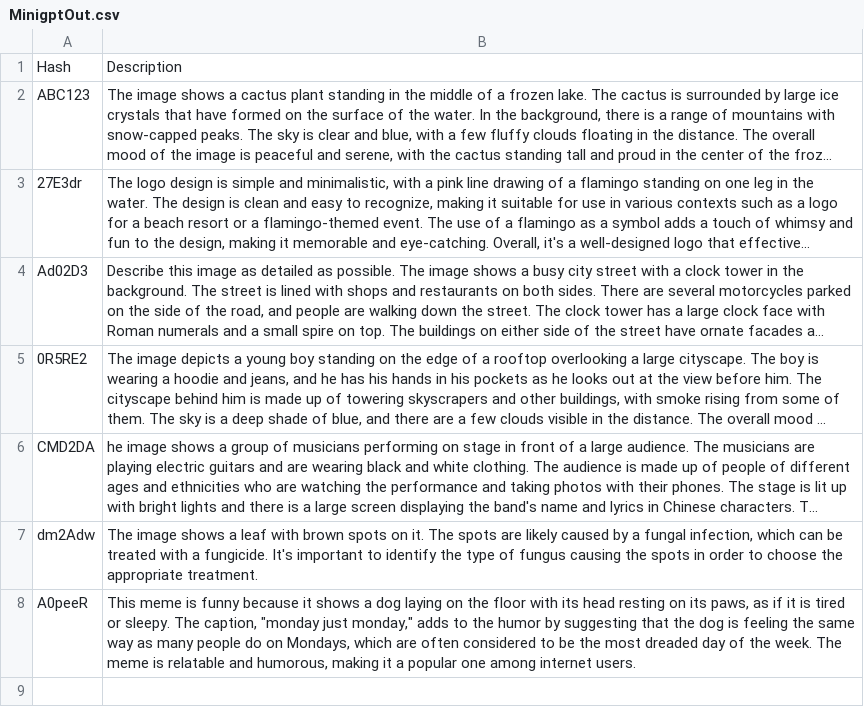
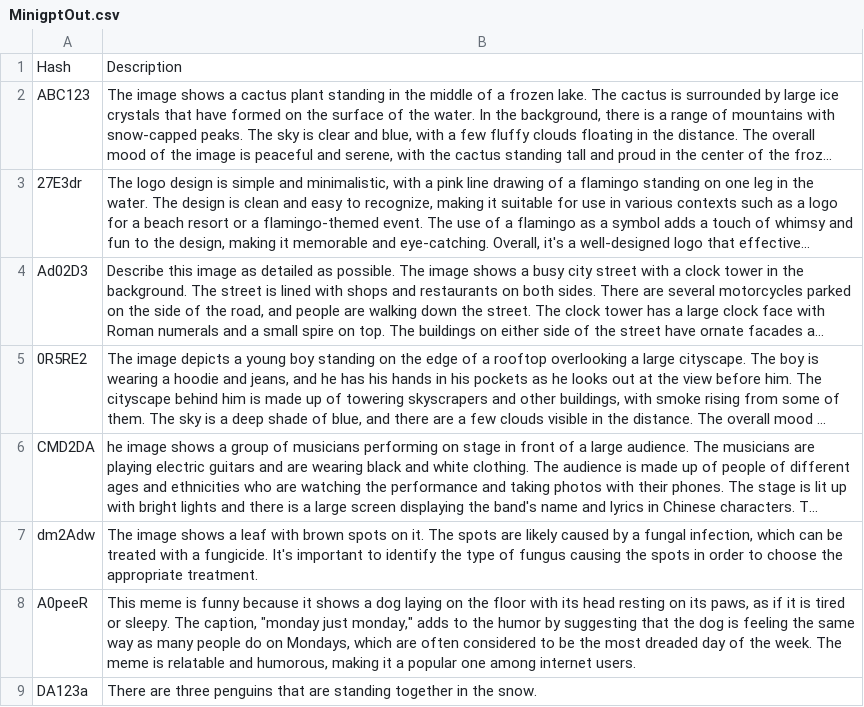
Before and after one commit to copel0317/image_recommedation, a CSV file: image_recommendation/MinigptOut.csv, drawn as a sheet; long unchanged cells end in ….

```diff
--- a/image_recommendation/MinigptOut.csv
+++ b/image_recommendation/MinigptOut.csv
@@ -8 +8,2 @@ dm2Adw,"The image shows a leaf with brown spots on it. The spots are likely caus
 A0peeR,"This meme is funny because it shows a dog laying on the floor with its head resting on its paws, as if it is tired or sleepy. The caption, ""monday just monday,"" adds to the humor by suggesting that the dog is feeling the same way as many people do on Mondays, which are often considered to be the most dreaded day of the week. The meme is relatable and humorous, making it a popular one among internet users."
+DA123a, "There are three penguins that are standing together in the snow."
```
Also changed, not shown: 6 other files.
